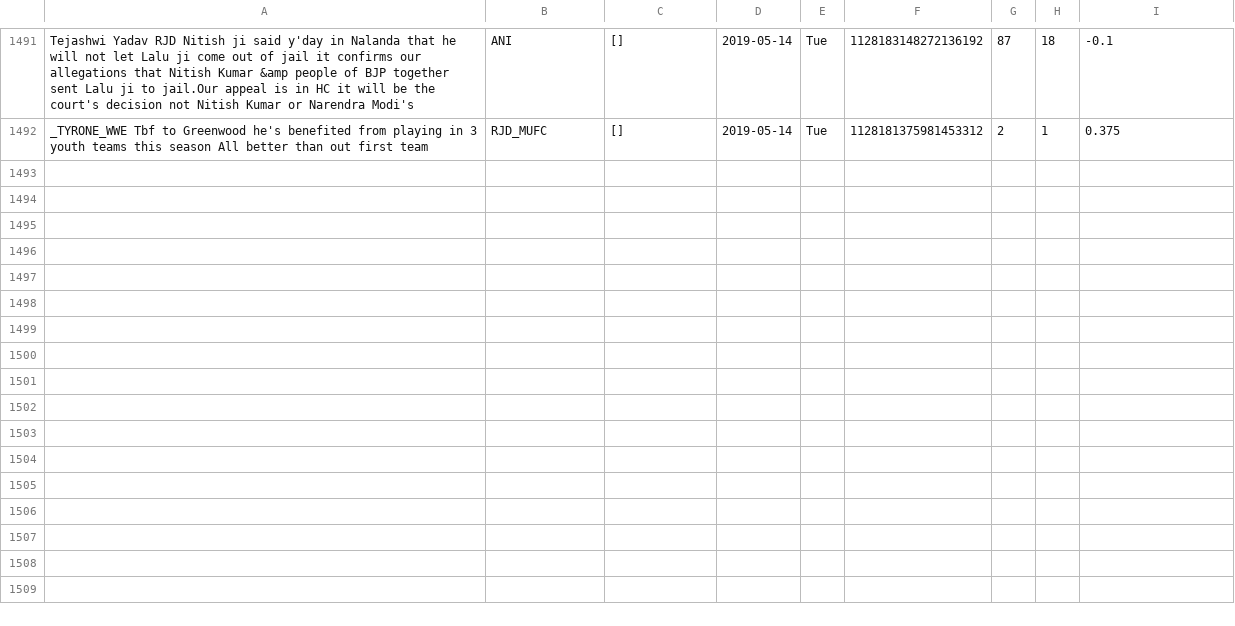
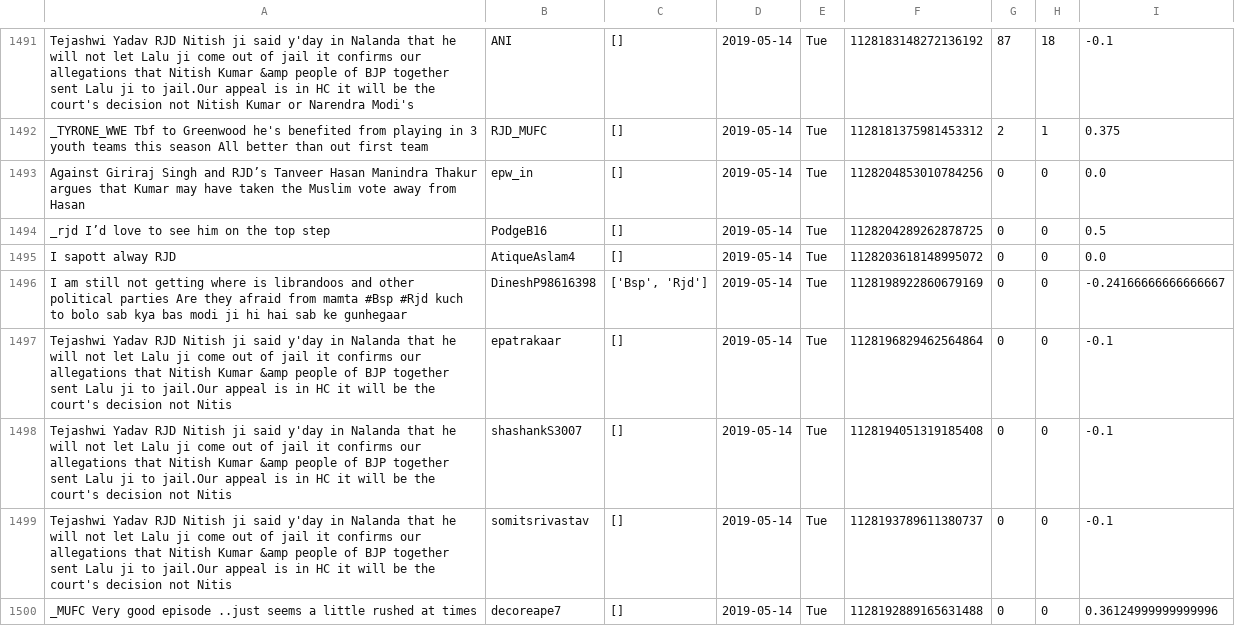
Before and after one commit to itsDevhere/DataRepo, a CSV file: RJD_cleaned.csv, drawn as a sheet; only a part is shown, gaps mark what is left out; the diff covers the shown part only.

```diff
--- a/RJD_cleaned.csv
+++ b/RJD_cleaned.csv
@@ -1492 +1492,9 @@ Tejashwi Yadav RJD Nitish ji said y'day in Nalanda that he will not let Lalu ji
 _TYRONE_WWE Tbf to Greenwood he's benefited from playing in 3 youth teams this season All better than out first team,RJD_MUFC,[],2019-05-14,Tue,1128181375981453312,2,1,0.375
+Against Giriraj Singh and RJD’s Tanveer Hasan Manindra Thakur argues that Kumar may have taken the Muslim vote away from Hasan,epw_in,[],2019-05-14,Tue,1128204853010784256,0,0,0.0
+_rjd I’d love to see him on the top step,PodgeB16,[],2019-05-14,Tue,1128204289262878725,0,0,0.5
+I sapott alway RJD,AtiqueAslam4,[],2019-05-14,Tue,1128203618148995072,0,0,0.0
+I am still not getting where is librandoos and other political parties Are they afraid from mamta #Bsp #Rjd kuch to bolo sab kya bas modi ji hi hai sab ke gunhegaar,DineshP98616398,"['Bsp', 'Rjd']",2019-05-14,Tue,1128198922860679169,0,0,-0.24166666666666667
+Tejashwi Yadav RJD Nitish ji said y'day in Nalanda that he will not let Lalu ji come out of jail it confirms our allegations that Nitish Kumar &amp people of BJP together sent Lalu ji to jail.Our appeal is in HC it will be the court's decision not Nitis,epatrakaar,[],2019-05-14,Tue,1128196829462564864,0,0,-0.1
+Tejashwi Yadav RJD Nitish ji said y'day in Nalanda that he will not let Lalu ji come out of jail it confirms our allegations that Nitish Kumar &amp people of BJP together sent Lalu ji to jail.Our appeal is in HC it will be the court's decision not Nitis,shashankS3007,[],2019-05-14,Tue,1128194051319185408,0,0,-0.1
+Tejashwi Yadav RJD Nitish ji said y'day in Nalanda that he will not let Lalu ji come out of jail it confirms our allegations that Nitish Kumar &amp people of BJP together sent Lalu ji to jail.Our appeal is in HC it will be the court's decision not Nitis,somitsrivastav,[],2019-05-14,Tue,1128193789611380737,0,0,-0.1
+_MUFC Very good episode ..just seems a little rushed at times,decoreape7,[],2019-05-14,Tue,1128192889165631488,0,0,0.36124999999999996
```
Also changed, not shown: 7 added rows elsewhere in this file, CPIM_cleaned.csv, Samajwadi_cleaned.csv, 3 other files.
